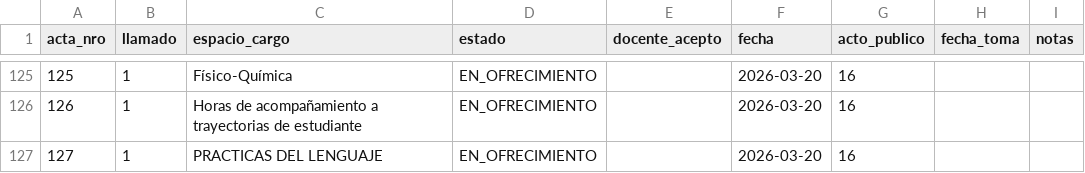
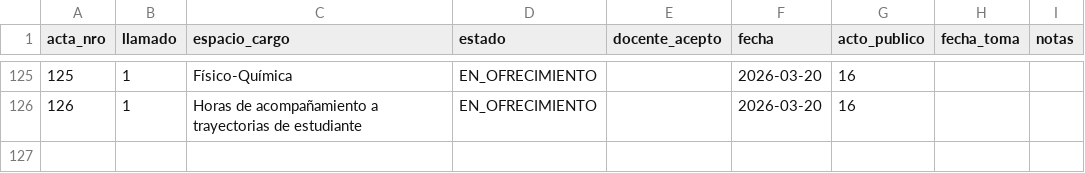
Before and after one commit to idgaitan/azurduy-visor, a CSV file: ofrecimientos.csv, drawn as a sheet; only a part is shown, gaps mark what is left out.

Commit message:
auto: ofrecimientos 2026

```diff
--- a/ofrecimientos.csv
+++ b/ofrecimientos.csv
@@ -126,2 +126 @@ acta_nro,llamado,espacio_cargo,estado,docente_acepto,fecha,acto_publico,fecha_to
 126,1,Horas de acompañamiento a trayectorias de estudiante,EN_OFRECIMIENTO,,2026-03-20,16,,
-127,1,PRACTICAS DEL LENGUAJE,EN_OFRECIMIENTO,,2026-03-20,16,,
```
